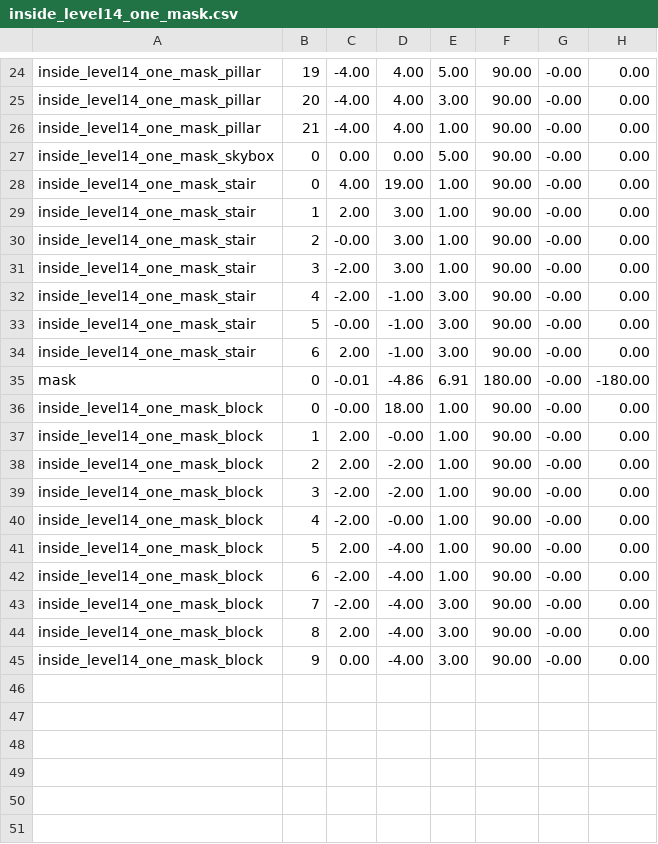
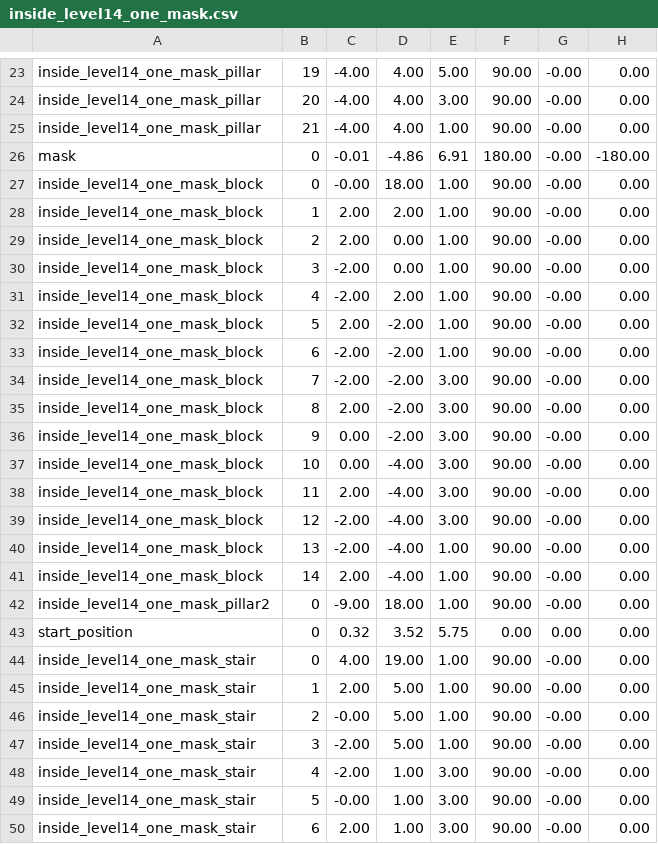
Before and after one commit to jsjolund/incanshift, a CSV file: android/assets/model/inside_level14_one_mask.csv, drawn as a sheet; only a part is shown, gaps mark what is left out; the diff covers the shown part only.

```diff
--- a/android/assets/model/inside_level14_one_mask.csv
+++ b/android/assets/model/inside_level14_one_mask.csv
@@ -26,20 +25,26 @@ inside_level14_one_mask_pillar;20;-4.00;4.00;3.00;90.00;-0.00;0.00
 inside_level14_one_mask_pillar;21;-4.00;4.00;1.00;90.00;-0.00;0.00
-inside_level14_one_mask_skybox;0;0.00;0.00;5.00;90.00;-0.00;0.00
-inside_level14_one_mask_stair;0;4.00;19.00;1.00;90.00;-0.00;0.00
-inside_level14_one_mask_stair;1;2.00;3.00;1.00;90.00;-0.00;0.00
-inside_level14_one_mask_stair;2;-0.00;3.00;1.00;90.00;-0.00;0.00
-inside_level14_one_mask_stair;3;-2.00;3.00;1.00;90.00;-0.00;0.00
-inside_level14_one_mask_stair;4;-2.00;-1.00;3.00;90.00;-0.00;0.00
-inside_level14_one_mask_stair;5;-0.00;-1.00;3.00;90.00;-0.00;0.00
-inside_level14_one_mask_stair;6;2.00;-1.00;3.00;90.00;-0.00;0.00
 mask;0;-0.01;-4.86;6.91;180.00;-0.00;-180.00
 inside_level14_one_mask_block;0;-0.00;18.00;1.00;90.00;-0.00;0.00
-inside_level14_one_mask_block;1;2.00;-0.00;1.00;90.00;-0.00;0.00
-inside_level14_one_mask_block;2;2.00;-2.00;1.00;90.00;-0.00;0.00
-inside_level14_one_mask_block;3;-2.00;-2.00;1.00;90.00;-0.00;0.00
-inside_level14_one_mask_block;4;-2.00;-0.00;1.00;90.00;-0.00;0.00
-inside_level14_one_mask_block;5;2.00;-4.00;1.00;90.00;-0.00;0.00
-inside_level14_one_mask_block;6;-2.00;-4.00;1.00;90.00;-0.00;0.00
-inside_level14_one_mask_block;7;-2.00;-4.00;3.00;90.00;-0.00;0.00
-inside_level14_one_mask_block;8;2.00;-4.00;3.00;90.00;-0.00;0.00
-inside_level14_one_mask_block;9;0.00;-4.00;3.00;90.00;-0.00;0.00
+inside_level14_one_mask_block;1;2.00;2.00;1.00;90.00;-0.00;0.00
+inside_level14_one_mask_block;2;2.00;0.00;1.00;90.00;-0.00;0.00
+inside_level14_one_mask_block;3;-2.00;0.00;1.00;90.00;-0.00;0.00
+inside_level14_one_mask_block;4;-2.00;2.00;1.00;90.00;-0.00;0.00
+inside_level14_one_mask_block;5;2.00;-2.00;1.00;90.00;-0.00;0.00
+inside_level14_one_mask_block;6;-2.00;-2.00;1.00;90.00;-0.00;0.00
+inside_level14_one_mask_block;7;-2.00;-2.00;3.00;90.00;-0.00;0.00
+inside_level14_one_mask_block;8;2.00;-2.00;3.00;90.00;-0.00;0.00
+inside_level14_one_mask_block;9;0.00;-2.00;3.00;90.00;-0.00;0.00
+inside_level14_one_mask_block;10;0.00;-4.00;3.00;90.00;-0.00;0.00
+inside_level14_one_mask_block;11;2.00;-4.00;3.00;90.00;-0.00;0.00
+inside_level14_one_mask_block;12;-2.00;-4.00;3.00;90.00;-0.00;0.00
+inside_level14_one_mask_block;13;-2.00;-4.00;1.00;90.00;-0.00;0.00
+inside_level14_one_mask_block;14;2.00;-4.00;1.00;90.00;-0.00;0.00
+inside_level14_one_mask_pillar2;0;-9.00;18.00;1.00;90.00;-0.00;0.00
+start_position;0;0.32;3.52;5.75;0.00;0.00;0.00
+inside_level14_one_mask_stair;0;4.00;19.00;1.00;90.00;-0.00;0.00
+inside_level14_one_mask_stair;1;2.00;5.00;1.00;90.00;-0.00;0.00
+inside_level14_one_mask_stair;2;-0.00;5.00;1.00;90.00;-0.00;0.00
+inside_level14_one_mask_stair;3;-2.00;5.00;1.00;90.00;-0.00;0.00
+inside_level14_one_mask_stair;4;-2.00;1.00;3.00;90.00;-0.00;0.00
+inside_level14_one_mask_stair;5;-0.00;1.00;3.00;90.00;-0.00;0.00
+inside_level14_one_mask_stair;6;2.00;1.00;3.00;90.00;-0.00;0.00
```
Also changed, not shown: 1 removed row and 1 moved row elsewhere in this file, android/assets/model/inside_level12_inside_the_temple.csv, android/assets/model/inside_level5_krigarnas_tempel.csv, 57 other files.
